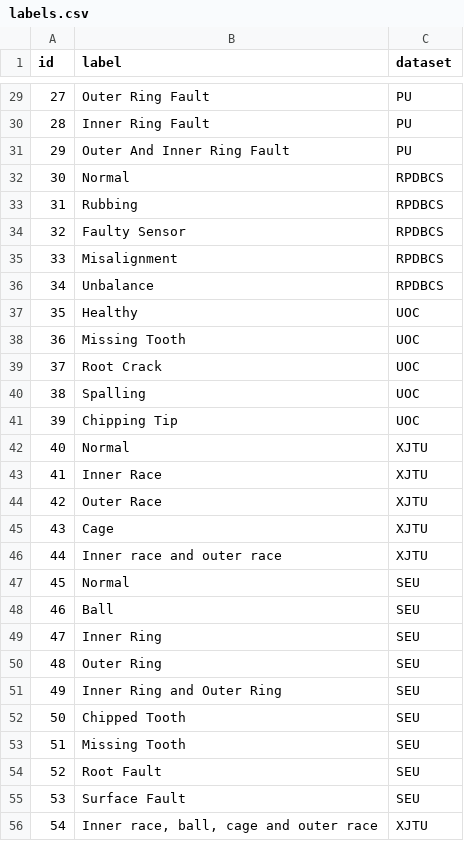
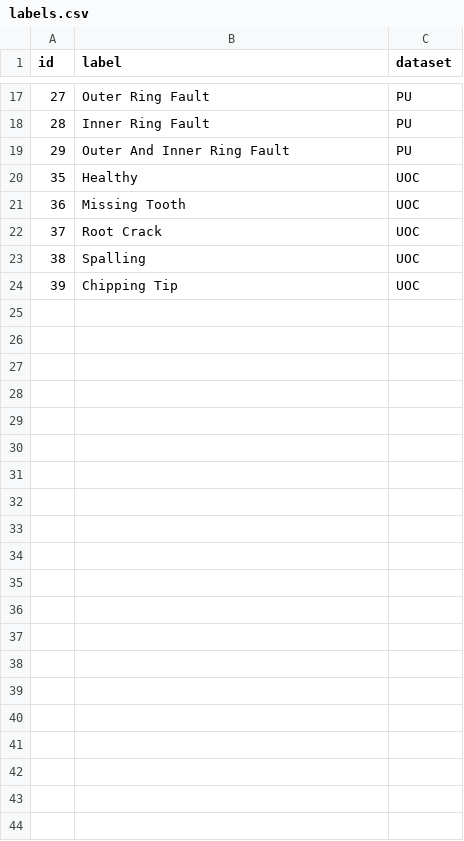
Before and after one commit to ivarejao/vibdata, a CSV file: vibdata/resources/labels.csv, drawn as a sheet; only a part is shown, gaps mark what is left out; the diff covers the shown part only.

Commit message:
refactor: remove unused datasets

```diff
--- a/vibdata/resources/labels.csv
+++ b/vibdata/resources/labels.csv
@@ -31,7 +19,2 @@ id,label,dataset
 29,Outer And Inner Ring Fault,PU
-30,Normal,RPDBCS
-31,Rubbing,RPDBCS
-32,Faulty Sensor,RPDBCS
-33,Misalignment,RPDBCS
-34,Unbalance,RPDBCS
 35,Healthy,UOC
@@ -41,16 +24 @@ id,label,dataset
 39,Chipping Tip,UOC
-40,Normal,XJTU
-41,Inner Race,XJTU
-42,Outer Race,XJTU
-43,Cage,XJTU
-44,Inner race and outer race,XJTU
-45,Normal,SEU
-46,Ball,SEU
-47,Inner Ring,SEU
-48,Outer Ring,SEU
-49,Inner Ring and Outer Ring,SEU
-50,Chipped Tooth,SEU
-51,Missing Tooth,SEU
-52,Root Fault,SEU
-53,Surface Fault,SEU
-54,"Inner race, ball, cage and outer race",XJTU
```
Also changed, not shown: 12 removed rows elsewhere in this file, 16 other files.
